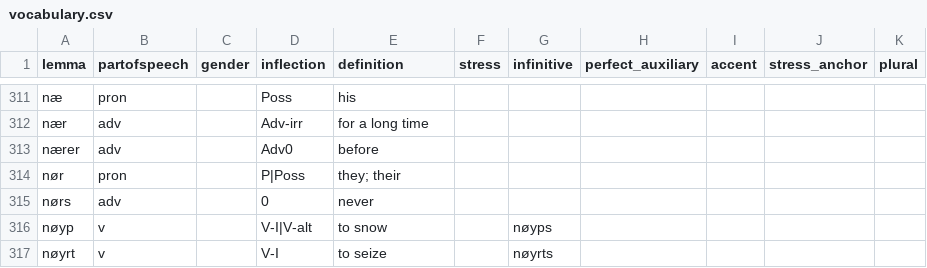
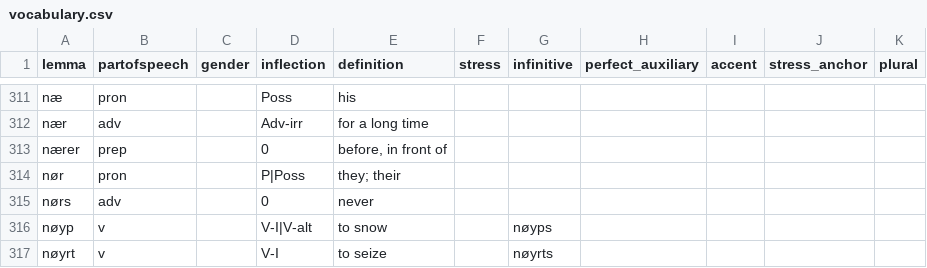
Before and after one commit to roelchristian/niklorsk, a CSV file: vocabulary/vocabulary.csv, drawn as a sheet; only a part is shown, gaps mark what is left out.

```diff
--- a/vocabulary/vocabulary.csv
+++ b/vocabulary/vocabulary.csv
@@ -312,3 +312,3 @@ næ;pron;;Poss;his;;;;;;
 nær;adv;;Adv-irr;for a long time;;;;;;
-nærer;adv;;Adv0;before;;;;;;
+nærer;prep;;0;before, in front of;;;;;;
 nør;pron;;P|Poss;"they; their";;;;;;
```
Also changed, not shown: 1 other file.
